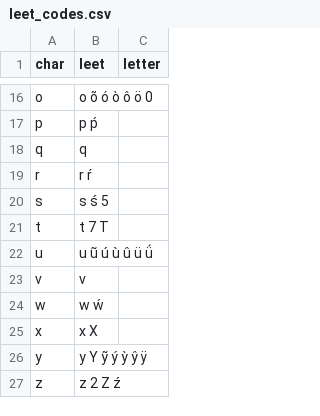
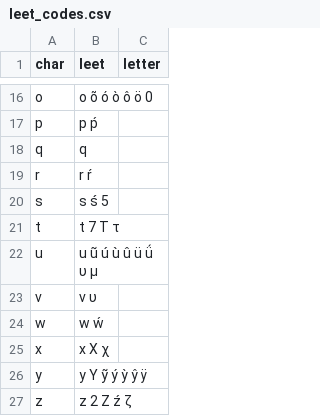
Before and after one commit to JoelitonEPJ/profanity-trie, a CSV file: data/leet_codes.csv, drawn as a sheet; only a part is shown, gaps mark what is left out.

```diff
--- a/data/leet_codes.csv
+++ b/data/leet_codes.csv
@@ -20,8 +20,8 @@ r,r ŕ
 s,s ś 5
-t,t 7 Τ
-u,u ũ ú ù û ü ǘ
-v,v
+t,t 7 Τ τ
+u,u ũ ú ù û ü ǘ υ μ
+v,v υ
 w,w ẃ
-x,x Χ
+x,x Χ χ
 y,y Υ ỹ ý ỳ ŷ ÿ
-z,z 2 Ζ ź
+z,z 2 Ζ ź ζ
```
Also changed, not shown: 8 other files.
